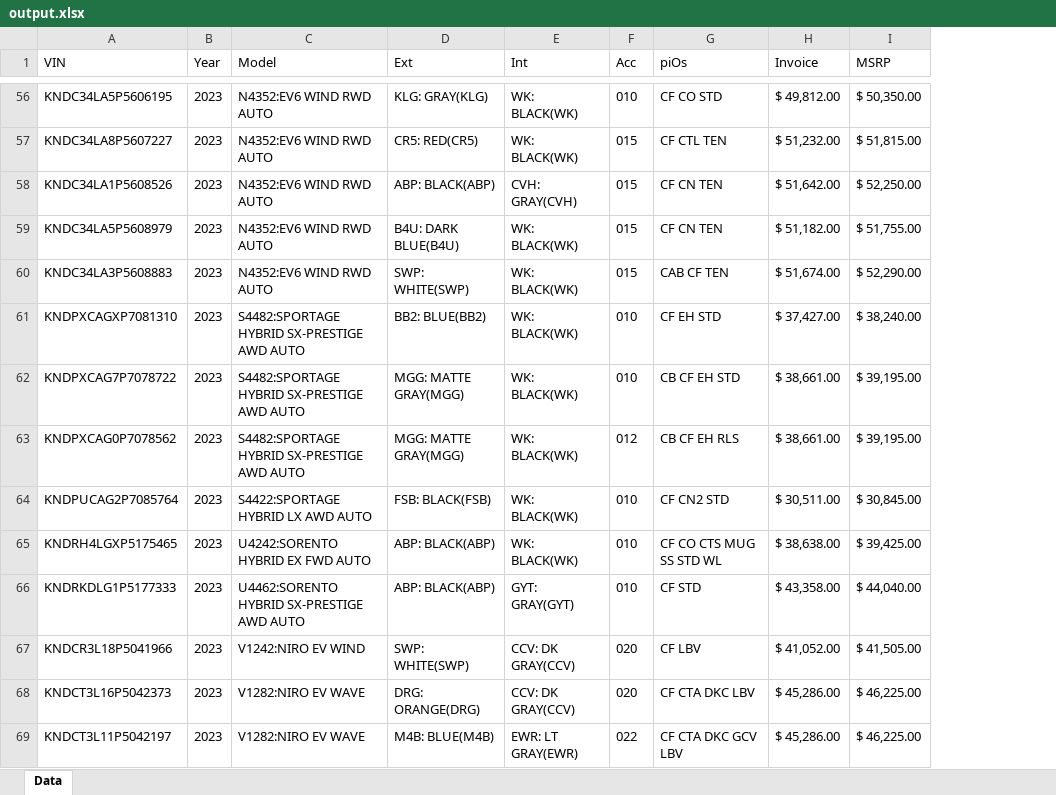
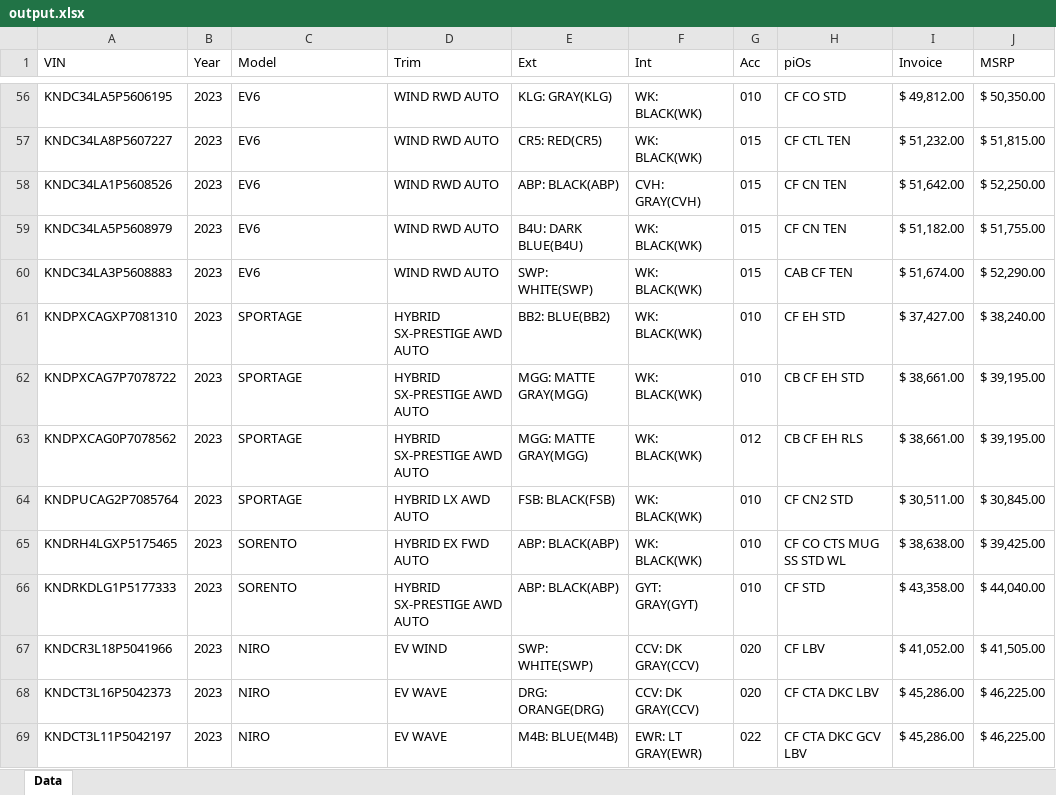
Before and after one commit to Jfadelli/kdealer_node_server, an Excel workbook: output.xlsx, sheet Data, drawn as a sheet; only a part is shown, gaps mark what is left out; values as stored, in another font and other column widths than the file's, no borders; the diff covers the shown part only; the diff names each change by its address in the sheet, - before the commit and + after, or states it on an @@ line.

Commit message:
model and trim separated

```diff
--- a/output.xlsx (sheet Data)
+++ b/output.xlsx (sheet Data)
+column D (Trim), rows 56-69: WIND RWD AUTO | WIND RWD AUTO | WIND RWD AUTO | WIND RWD AUTO | WIND RWD AUTO | HYBRID SX-PRESTIGE AWD AUTO | HYBRID SX-PRESTIGE AWD AUTO | HYBRID SX-PRESTIGE AWD AUTO | HYBRID LX AWD AUTO | HYBRID EX FWD AUTO | HYBRID SX-PRESTIGE AWD AUTO | EV WIND | EV WAVE | EV WAVE
-C56:C60 (Model): N4352:EV6 WIND RWD AUTO
+C56:C60 (Model): EV6
-C61:C63 (Model): S4482:SPORTAGE HYBRID SX-PRESTIGE AWD AUTO
+C61:C63 (Model): SPORTAGE
-C64 (Model): S4422:SPORTAGE HYBRID LX AWD AUTO
+C64 (Model): SPORTAGE
-C65 (Model): U4242:SORENTO HYBRID EX FWD AUTO
+C65 (Model): SORENTO
-C66 (Model): U4462:SORENTO HYBRID SX-PRESTIGE AWD AUTO
+C66 (Model): SORENTO
-C67 (Model): V1242:NIRO EV WIND
+C67 (Model): NIRO
-C68:C69 (Model): V1282:NIRO EV WAVE
+C68:C69 (Model): NIRO
```
Also changed, not shown: 82 edited cells elsewhere in this sheet, 4 other files.
